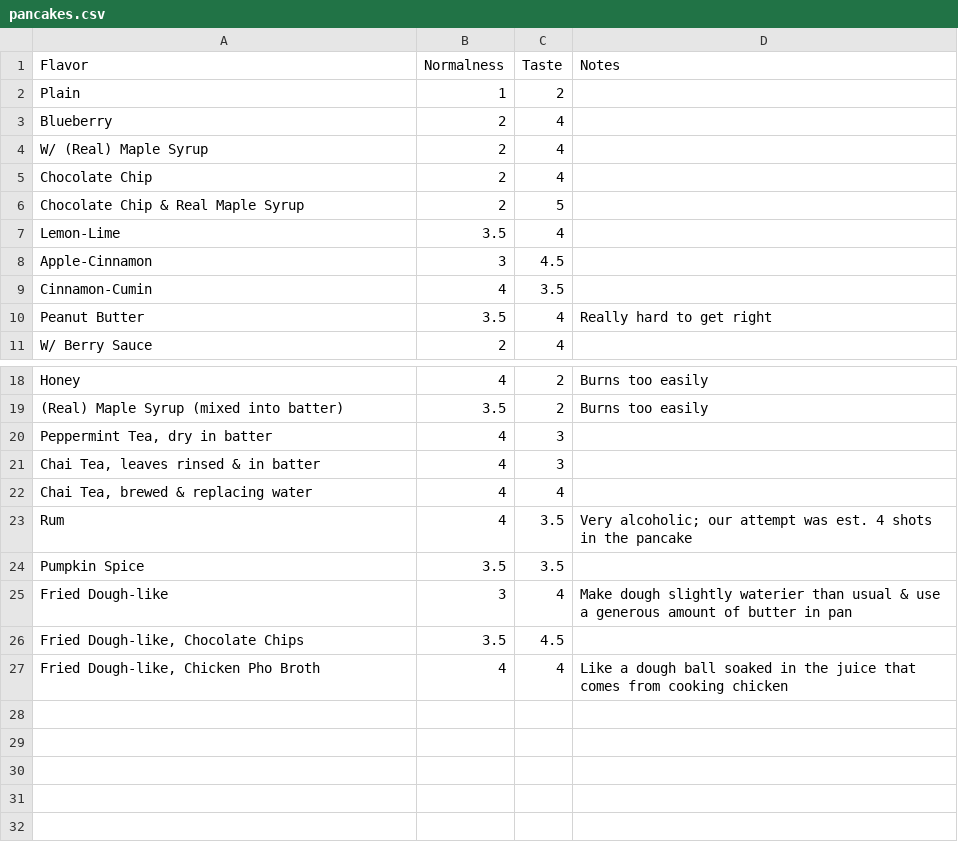
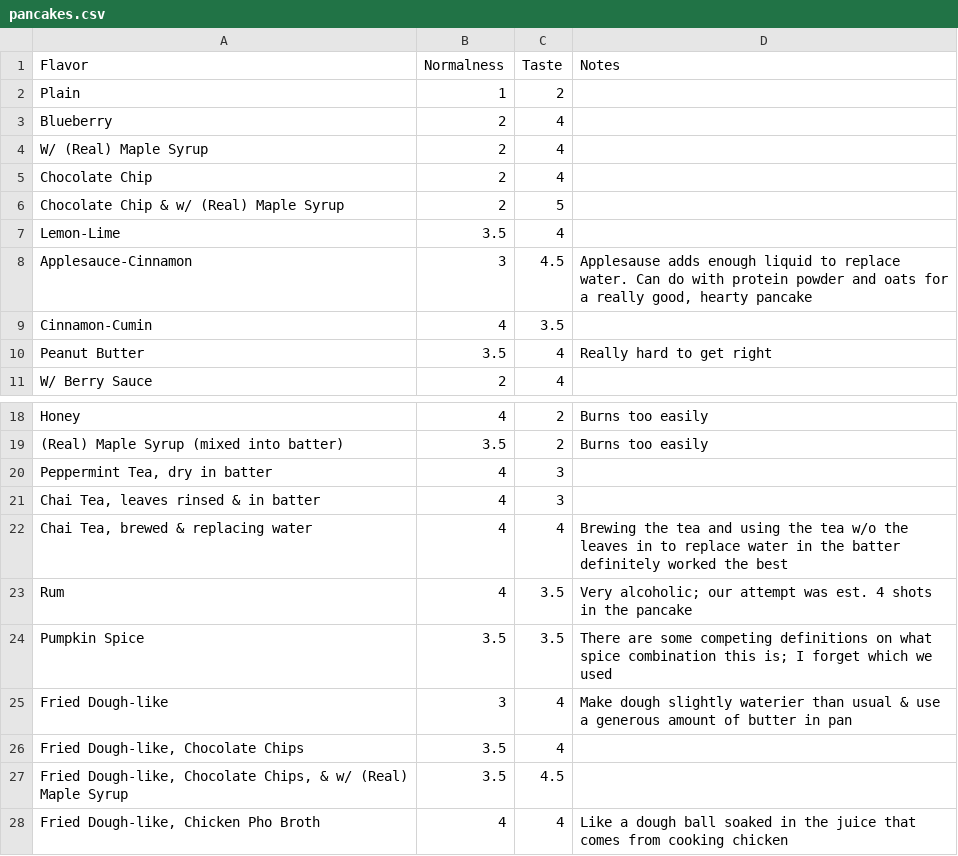
Before and after one commit to ct-martin/ct-martin, a CSV file: content/the-great-pancake-experiment/pancakes.csv, drawn as a sheet; only a part is shown, gaps mark what is left out.

Commit message:
Add a lot of notes

```diff
--- a/content/the-great-pancake-experiment/pancakes.csv
+++ b/content/the-great-pancake-experiment/pancakes.csv
@@ -5,5 +5,5 @@ Flavor,Normalness,Taste,Notes
 "Chocolate Chip",2,4,
-"Chocolate Chip & Real Maple Syrup",2,5,
+"Chocolate Chip & w/ (Real) Maple Syrup",2,5,
 "Lemon-Lime",3.5,4,
-"Apple-Cinnamon",3,4.5,
+"Applesauce-Cinnamon",3,4.5,"Applesause adds enough liquid to replace water. Can do with protein powder and oats for a really good, hearty pancake"
 "Cinnamon-Cumin",4,3.5,
@@ -21,7 +21,8 @@ Flavor,Normalness,Taste,Notes
 "Chai Tea, leaves rinsed & in batter",4,3,
-"Chai Tea, brewed & replacing water",4,4,
+"Chai Tea, brewed & replacing water",4,4,"Brewing the tea and using the tea w/o the leaves in to replace water in the batter definitely worked the best"
 "Rum",4,3.5,"Very alcoholic; our attempt was est. 4 shots in the pancake"
-"Pumpkin Spice",3.5,3.5,
+"Pumpkin Spice",3.5,3.5,"There are some competing definitions on what spice combination this is; I forget which we used"
 "Fried Dough-like",3,4,"Make dough slightly waterier than usual & use a generous amount of butter in pan"
-"Fried Dough-like, Chocolate Chips",3.5,4.5,
+"Fried Dough-like, Chocolate Chips",3.5,4,
+"Fried Dough-like, Chocolate Chips, & w/ (Real) Maple Syrup",3.5,4.5,
 "Fried Dough-like, Chicken Pho Broth",4,4,"Like a dough ball soaked in the juice that comes from cooking chicken"
```
Also changed, not shown: 2 other files.
